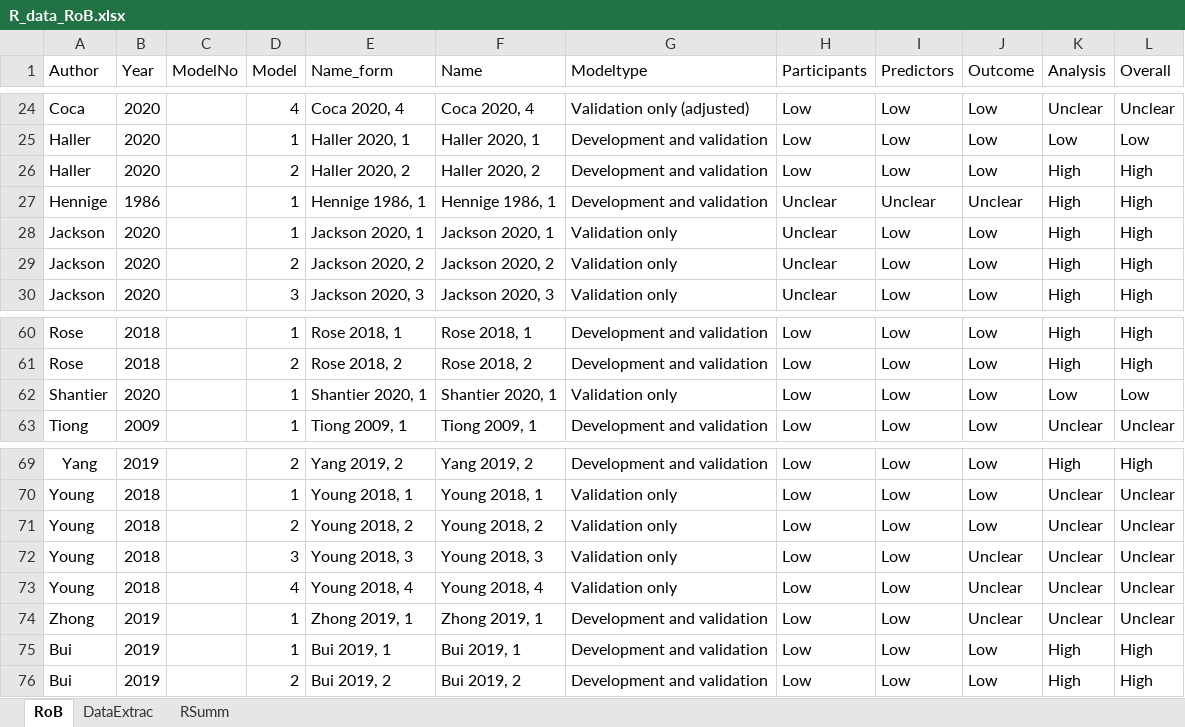
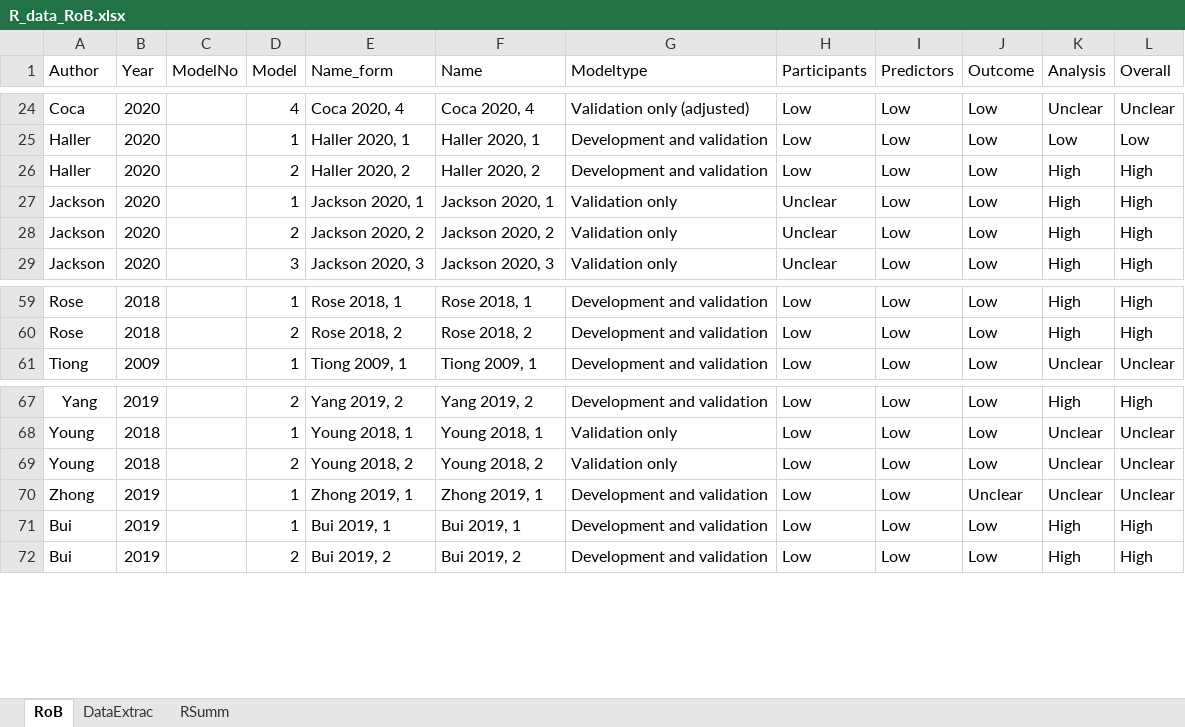
Before and after one commit to Yinghui-Wei-team/methods-review-kidney-transplant-prediction, an Excel workbook: R_data_RoB.xlsx, sheet RoB, drawn as a sheet; only a part is shown, gaps mark what is left out; values as stored, in another font and other column widths than the file's, no borders; the diff names each change by its address in the sheet, - before the commit and + after, or states it on an @@ line.

```diff
--- a/R_data_RoB.xlsx (sheet RoB)
+++ b/R_data_RoB.xlsx (sheet RoB)
-row 27: Hennige | 1986 |  | 1 | Hennige 1986, 1 | Hennige 1986, 1 | Development and validation | Unclear | Unclear | Unclear | High | High
-row 62: Shantier | 2020 |  | 1 | Shantier 2020, 1 | Shantier 2020, 1 | Validation only | Low | Low | Low | Low | Low
-row 72: Young | 2018 |  | 3 | Young 2018, 3 | Young 2018, 3 | Validation only | Low | Low | Unclear | Unclear | Unclear
-row 73: Young | 2018 |  | 4 | Young 2018, 4 | Young 2018, 4 | Validation only | Low | Low | Unclear | Unclear | Unclear
```
Also changed, not shown: sheet DataExtrac, formulas that keep their value, hidden cells.
